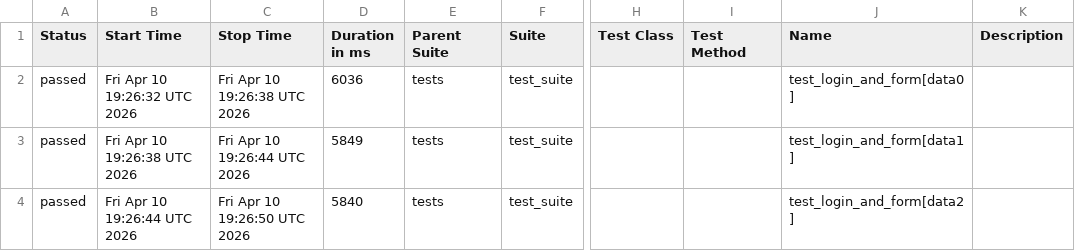
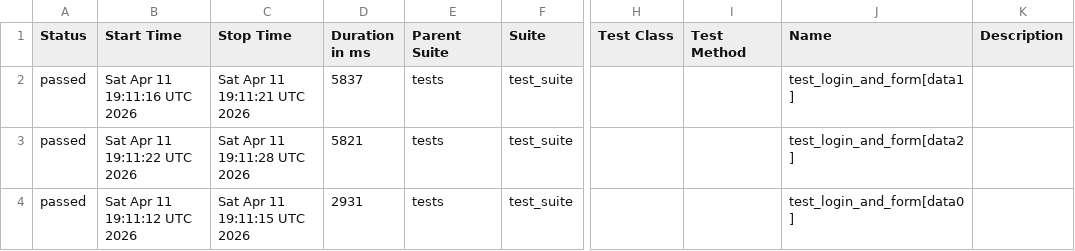
Before and after one commit to harshamaiya99/selenium-pytest-allure-github_actions, a CSV file: data/suites.csv, drawn as a sheet; only a part is shown, gaps mark what is left out; the diff names each change by its address in the sheet, - before the commit and + after, or states it on an @@ line.

```diff
--- a/data/suites.csv
+++ b/data/suites.csv
-B2 (Start Time): Fri Apr 10 19:26:32 UTC 2026
+B2 (Start Time): Sat Apr 11 19:11:16 UTC 2026
-C2 (Stop Time): Fri Apr 10 19:26:38 UTC 2026
+C2 (Stop Time): Sat Apr 11 19:11:21 UTC 2026
-D2 (Duration in ms): 6036
+D2 (Duration in ms): 5837
-J2 (Name): test_login_and_form[data0]
+J2 (Name): test_login_and_form[data1]
-B3 (Start Time): Fri Apr 10 19:26:38 UTC 2026
+B3 (Start Time): Sat Apr 11 19:11:22 UTC 2026
-C3 (Stop Time): Fri Apr 10 19:26:44 UTC 2026
+C3 (Stop Time): Sat Apr 11 19:11:28 UTC 2026
-D3 (Duration in ms): 5849
+D3 (Duration in ms): 5821
-J3 (Name): test_login_and_form[data1]
+J3 (Name): test_login_and_form[data2]
-B4 (Start Time): Fri Apr 10 19:26:44 UTC 2026
+B4 (Start Time): Sat Apr 11 19:11:12 UTC 2026
-C4 (Stop Time): Fri Apr 10 19:26:50 UTC 2026
+C4 (Stop Time): Sat Apr 11 19:11:15 UTC 2026
-D4 (Duration in ms): 5840
+D4 (Duration in ms): 2931
-J4 (Name): test_login_and_form[data2]
+J4 (Name): test_login_and_form[data0]
```
Also changed, not shown: 27 other files.
